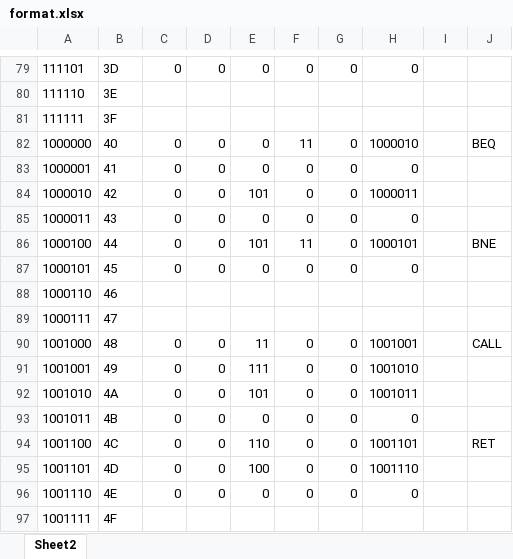
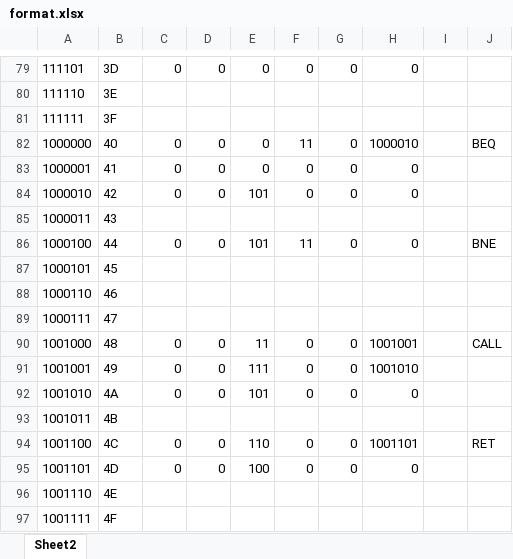
Before and after one commit to mehmetaltuner/CORG-Basic-Computer, an Excel workbook: format.xlsx, sheet Sheet2, drawn as a sheet; only a part is shown, gaps mark what is left out; values as stored, in another font and other column widths than the file's, no borders; charts and pictures not drawn; the diff covers the shown part only; the diff names each change by its address in the sheet, - before the commit and + after, or states it on an @@ line.

```diff
--- a/format.xlsx (sheet Sheet2)
+++ b/format.xlsx (sheet Sheet2)
-H84: 1000011
+H84: 0
-C85: 0
+C85: (empty)
-D85: 0
+D85: (empty)
-E85: 0
+E85: (empty)
-F85: 0
+F85: (empty)
-G85: 0
+G85: (empty)
-H85: 0
+H85: (empty)
-H86: 1000101
+H86: 0
-C87: 0
+C87: (empty)
-D87: 0
+D87: (empty)
-E87: 0
+E87: (empty)
-F87: 0
+F87: (empty)
-G87: 0
+G87: (empty)
-H87: 0
+H87: (empty)
-H92: 1001011
+H92: 0
-C93: 0
+C93: (empty)
-D93: 0
+D93: (empty)
-E93: 0
+E93: (empty)
-F93: 0
+F93: (empty)
-G93: 0
+G93: (empty)
-H93: 0
+H93: (empty)
-H95: 1001110
+H95: 0
-C96: 0
+C96: (empty)
-D96: 0
+D96: (empty)
-E96: 0
+E96: (empty)
-F96: 0
+F96: (empty)
-G96: 0
+G96: (empty)
-H96: 0
+H96: (empty)
```
Also changed, not shown: 1 added row, 1 removed row and 93 edited cells elsewhere in this sheet, 3 other files.
